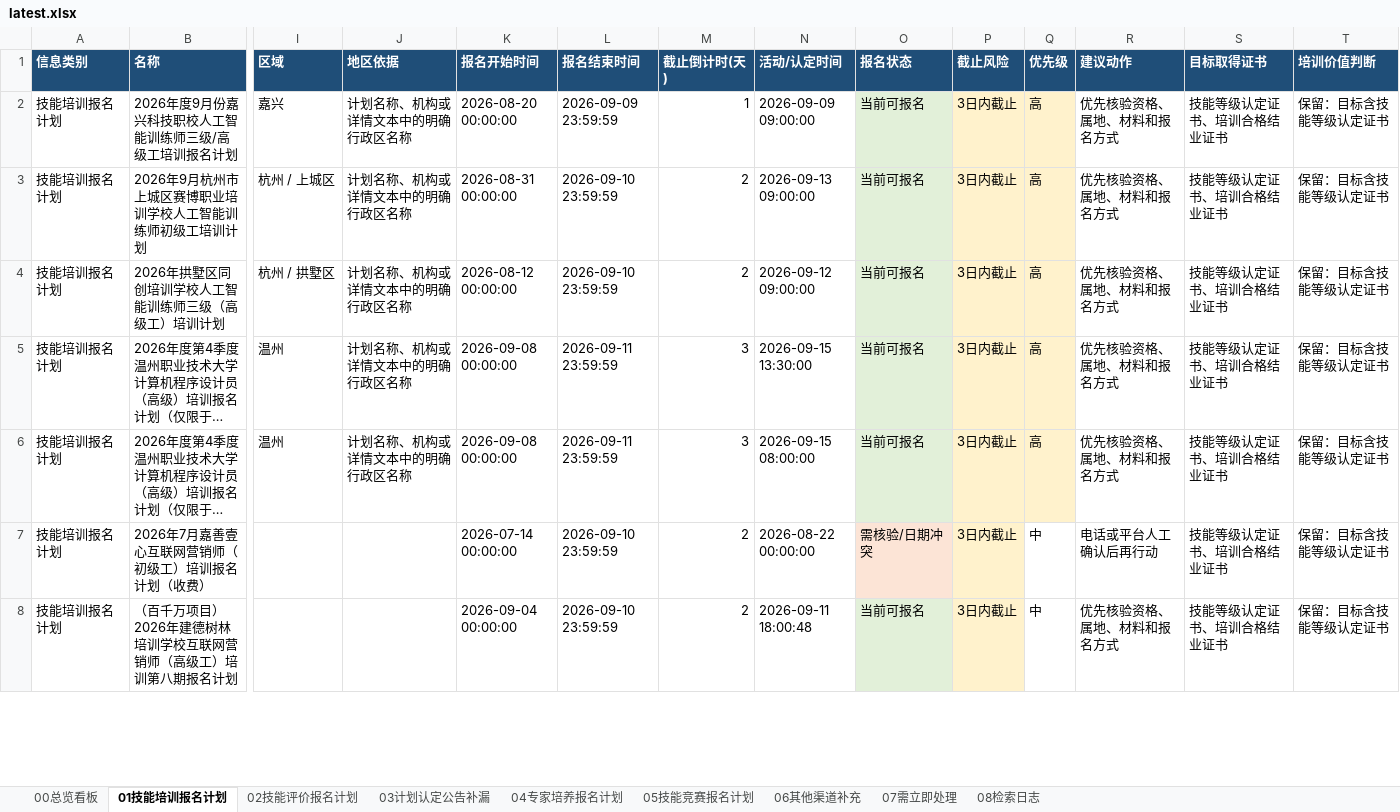
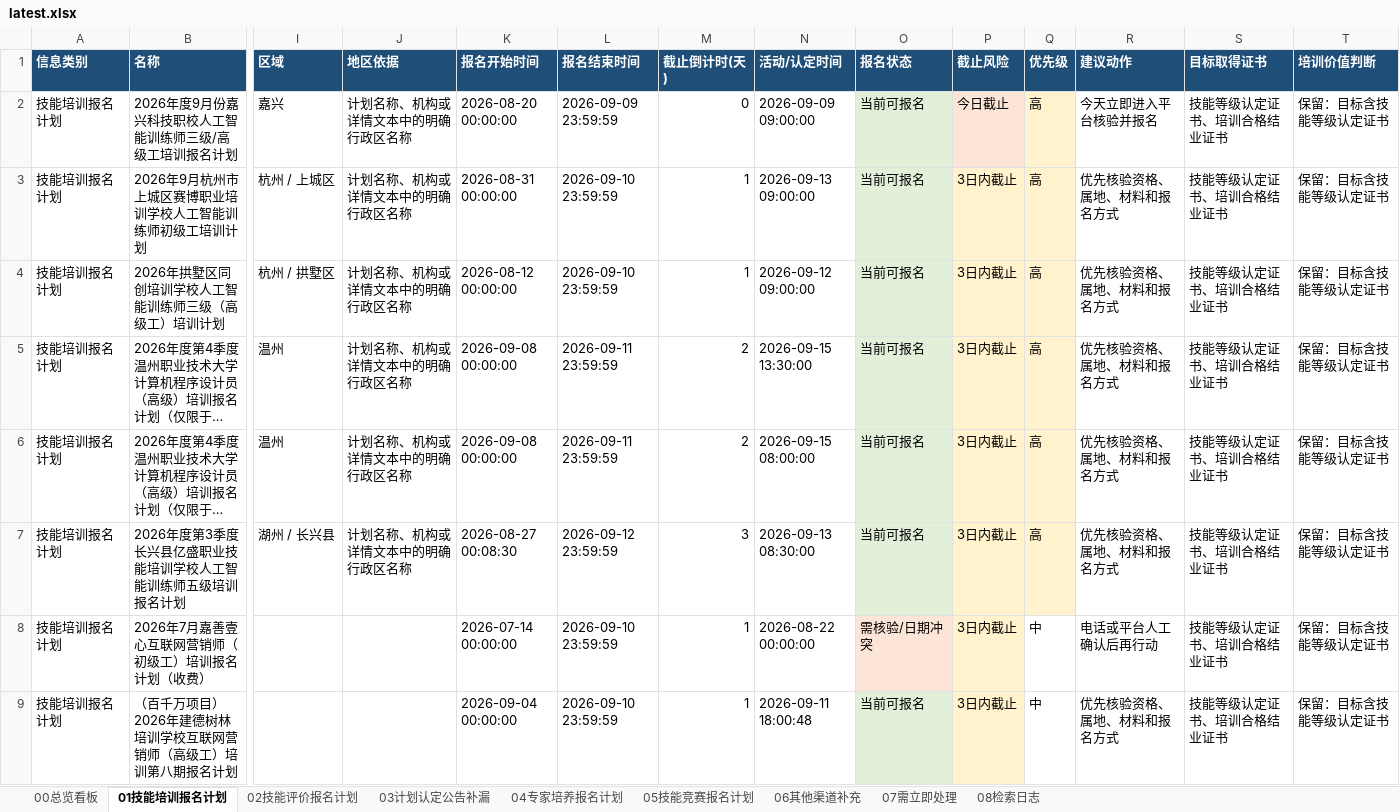
Before and after one commit to Juesann/zhejiang-skill-daily, an Excel workbook: latest.xlsx, sheet 01技能培训报名计划, drawn as a sheet; only a part is shown, gaps mark what is left out; long unchanged cells end in …; values as stored, in another font and other column widths than the file's, no borders; addresses are those after the commit; rows hold the shown columns only; the diff covers the shown part only; the diff names each change by its address in the sheet, - before the commit and + after, or states it on an @@ line.

```diff
--- a/latest.xlsx (sheet 01技能培训报名计划)
+++ b/latest.xlsx (sheet 01技能培训报名计划)
-M2 (截止倒计时(天)): 1
+M2 (截止倒计时(天)): 0
-P2 (截止风险): 3日内截止
+P2 (截止风险): 今日截止
-R2 (建议动作): 优先核验资格、属地、材料和报名方式
+R2 (建议动作): 今天立即进入平台核验并报名
-M3:M4 (截止倒计时(天)): 2
+M3:M4 (截止倒计时(天)): 1
-M5:M6 (截止倒计时(天)): 3
+M5:M6 (截止倒计时(天)): 2
+row 7: 技能培训报名计划 | 2026年度第3季度长兴县亿盛职业技能培训学校人工智能训练师五级培训报名计划 | 湖州 / 长兴县 | 计划名称、机构或详情文本中的明确行政区名称 | 2026-08-27 00:08:30 | 2026-09-12 23:59:59 | 3 | 2026-09-13 08:30:00 | 当前可报名 | 3日内截止 | 高 | 优先核验资格、属地、材料和报名方式 | 技能等级认定证书、培训合格结业证书 | 保留：目标含技能等级认定证书
-M8:M9 (截止倒计时(天)): 2
+M8:M9 (截止倒计时(天)): 1
```
Also changed, not shown: 10 added rows, 10 removed rows and 43 edited cells elsewhere in this sheet, sheet 07需立即处理, sheet 02技能评价报名计划, sheet 04专家培养报名计划, sheet 05技能竞赛报名计划, sheet 08检索日志, sheet 00总览看板, 3 other files.
